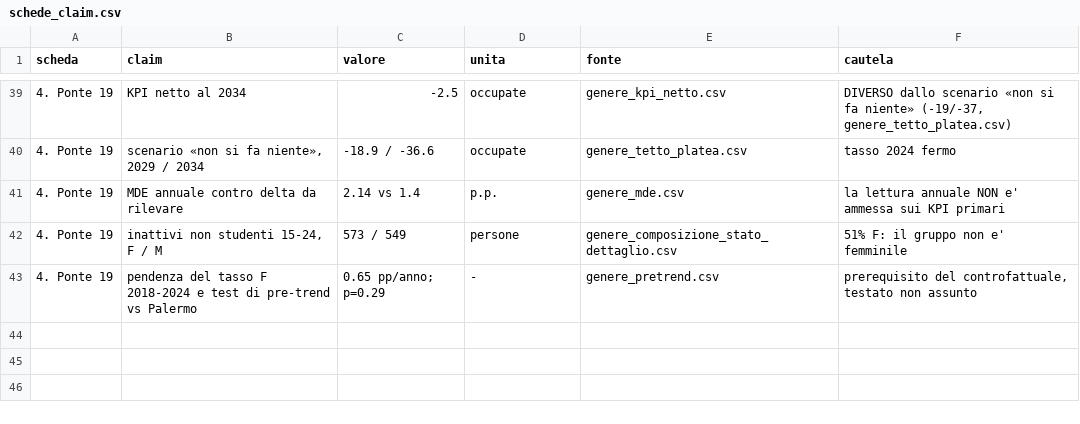
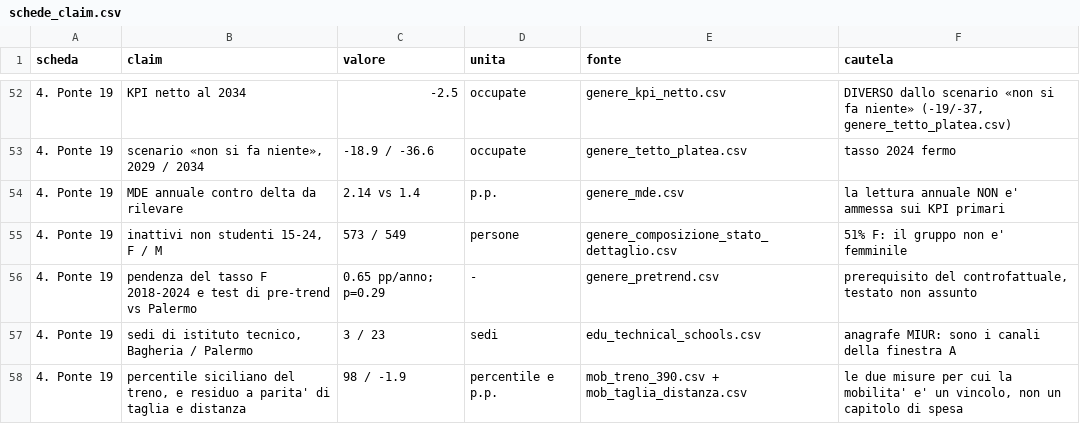
Before and after one commit to Saverio683/datapolis-2026-hackathon, a CSV file: data/processed/schede_claim.csv, drawn as a sheet; only a part is shown, gaps mark what is left out; the diff covers the shown part only.

```diff
--- a/data/processed/schede_claim.csv
+++ b/data/processed/schede_claim.csv
@@ -43 +56,3 @@ scheda,claim,valore,unita,fonte,cautela
 4. Ponte 19,pendenza del tasso F 2018-2024 e test di pre-trend vs Palermo,0.65 pp/anno; p=0.29,-,genere_pretrend.csv,"prerequisito del controfattuale, testato non assunto"
+4. Ponte 19,"sedi di istituto tecnico, Bagheria / Palermo",3 / 23,sedi,edu_technical_schools.csv,anagrafe MIUR: sono i canali della finestra A
+4. Ponte 19,"percentile siciliano del treno, e residuo a parita' di taglia e distanza",98 / -1.9,percentile e p.p.,mob_treno_390.csv + mob_taglia_distanza.csv,"le due misure per cui la mobilita' e' un vincolo, non un capitolo di spesa"
```
Also changed, not shown: 13 added rows and 12 edited cells elsewhere in this file, data/processed/mob_sintesi.csv, 20 other files.
